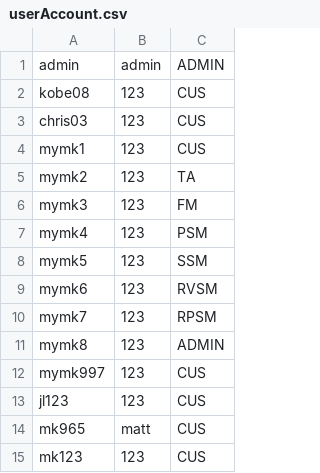
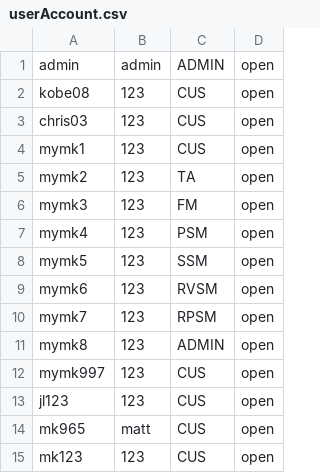
Before and after one commit to mKingUOW/222Project, a CSV file: 222_Project_Code/src/database/userAccount.csv, drawn as a sheet; the diff names each change by its address in the sheet, - before the commit and + after, or states it on an @@ line.

```diff
--- a/222_Project_Code/src/database/userAccount.csv
+++ b/222_Project_Code/src/database/userAccount.csv
+column D, rows 1-15: all open
```
Also changed, not shown: 13 other files.
